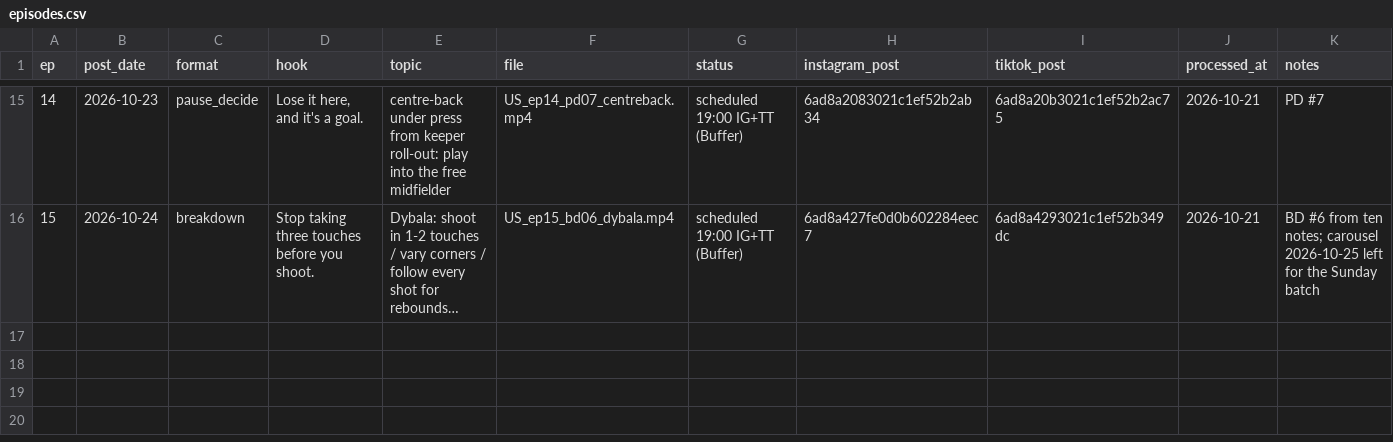
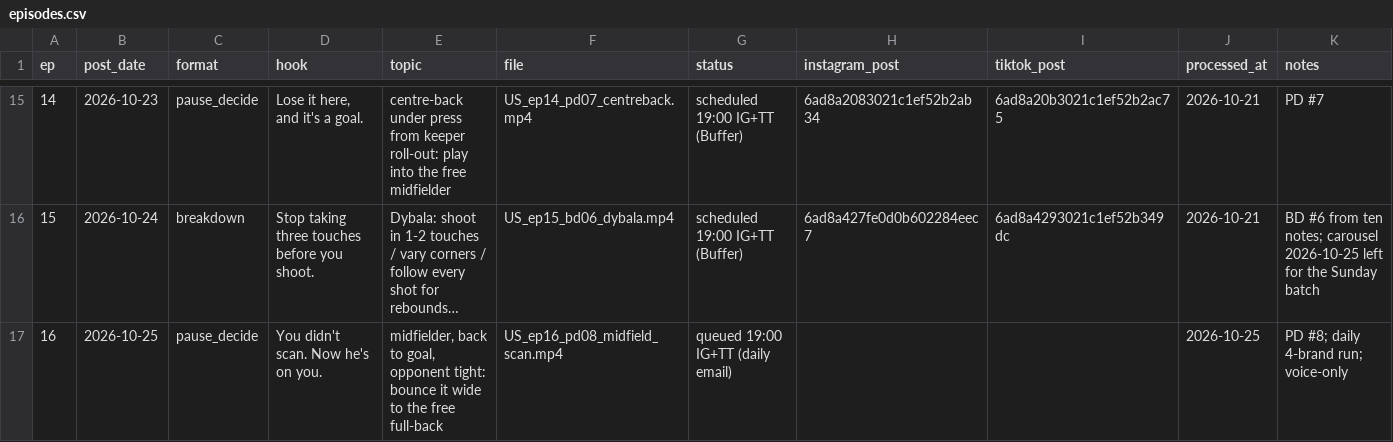
Before and after one commit to attias7/bww-videos, a CSV file: unscouted/episodes.csv, drawn as a sheet; only a part is shown, gaps mark what is left out; long unchanged cells end in …; rows hold the shown columns only; the diff names each change by its address in the sheet, - before the commit and + after, or states it on an @@ line.

```diff
--- a/unscouted/episodes.csv
+++ b/unscouted/episodes.csv
+row 17: 16 | 2026-10-25 | pause_decide | You didn't scan. Now he's on you. | midfielder, back to goal, opponent tight: bounce it wide to the free full-back | US_ep16_pd08_midfield_scan.mp4 | queued 19:00 IG+TT (daily email) |  |  | 2026-10-25 | PD #8; daily 4-brand run; voice-only
```
Also changed, not shown: sbr/episodes.csv, 3 other files.
